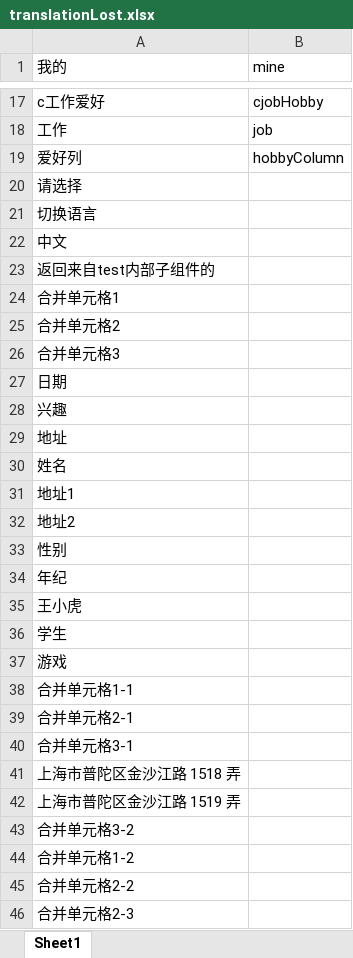
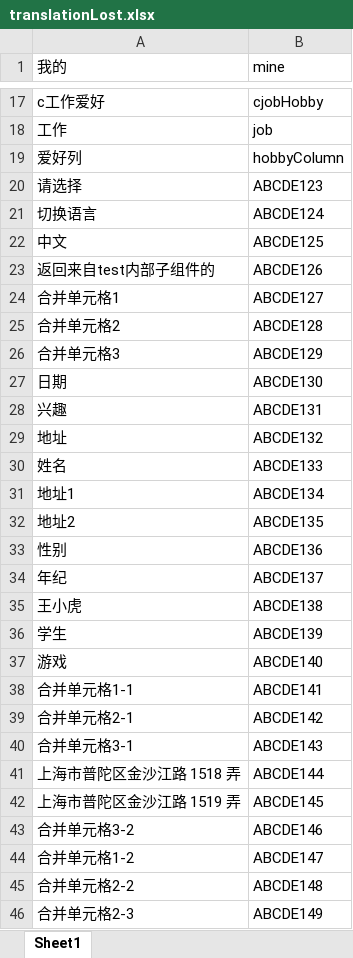
Before and after one commit to SukiYuSijing/regI18n, an Excel workbook: server/translationLost.xlsx, sheet Sheet1, drawn as a sheet; only a part is shown, gaps mark what is left out; values as stored, in another font and other column widths than the file's, no borders; the diff covers the shown part only; the diff names each change by its address in the sheet, - before the commit and + after, or states it on an @@ line.

```diff
--- a/server/translationLost.xlsx (sheet Sheet1)
+++ b/server/translationLost.xlsx (sheet Sheet1)
-B20 (mine): (empty)
+B20 (mine): ABCDE123
-B21 (mine): (empty)
+B21 (mine): ABCDE124
-B22 (mine): (empty)
+B22 (mine): ABCDE125
-B23 (mine): (empty)
+B23 (mine): ABCDE126
-B24 (mine): (empty)
+B24 (mine): ABCDE127
-B25 (mine): (empty)
+B25 (mine): ABCDE128
-B26 (mine): (empty)
+B26 (mine): ABCDE129
-B27 (mine): (empty)
+B27 (mine): ABCDE130
-B28 (mine): (empty)
+B28 (mine): ABCDE131
-B29 (mine): (empty)
+B29 (mine): ABCDE132
-B30 (mine): (empty)
+B30 (mine): ABCDE133
-B31 (mine): (empty)
+B31 (mine): ABCDE134
-B32 (mine): (empty)
+B32 (mine): ABCDE135
-B33 (mine): (empty)
+B33 (mine): ABCDE136
-B34 (mine): (empty)
+B34 (mine): ABCDE137
-B35 (mine): (empty)
+B35 (mine): ABCDE138
-B36 (mine): (empty)
+B36 (mine): ABCDE139
-B37 (mine): (empty)
+B37 (mine): ABCDE140
-B38 (mine): (empty)
+B38 (mine): ABCDE141
-B39 (mine): (empty)
+B39 (mine): ABCDE142
-B40 (mine): (empty)
+B40 (mine): ABCDE143
-B41 (mine): (empty)
+B41 (mine): ABCDE144
-B42 (mine): (empty)
+B42 (mine): ABCDE145
-B43 (mine): (empty)
+B43 (mine): ABCDE146
-B44 (mine): (empty)
+B44 (mine): ABCDE147
-B45 (mine): (empty)
+B45 (mine): ABCDE148
-B46 (mine): (empty)
+B46 (mine): ABCDE149
```
Also changed, not shown: 17 added rows and 9 edited cells elsewhere in this sheet, server/excelfortranslation.xlsx, 4 other files.
